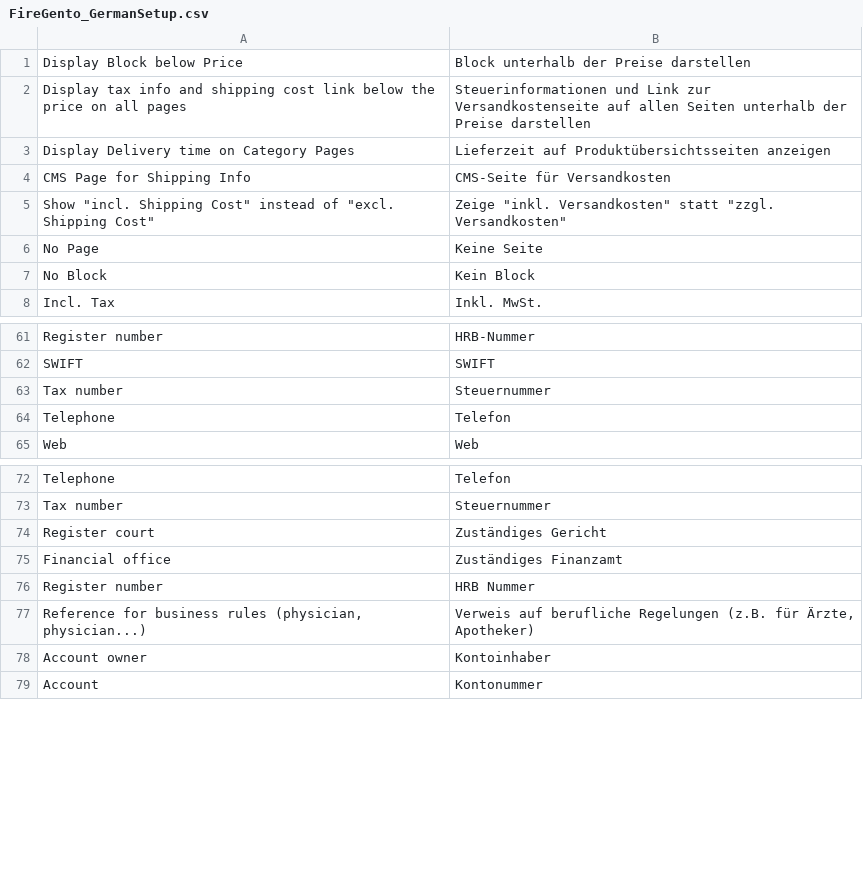
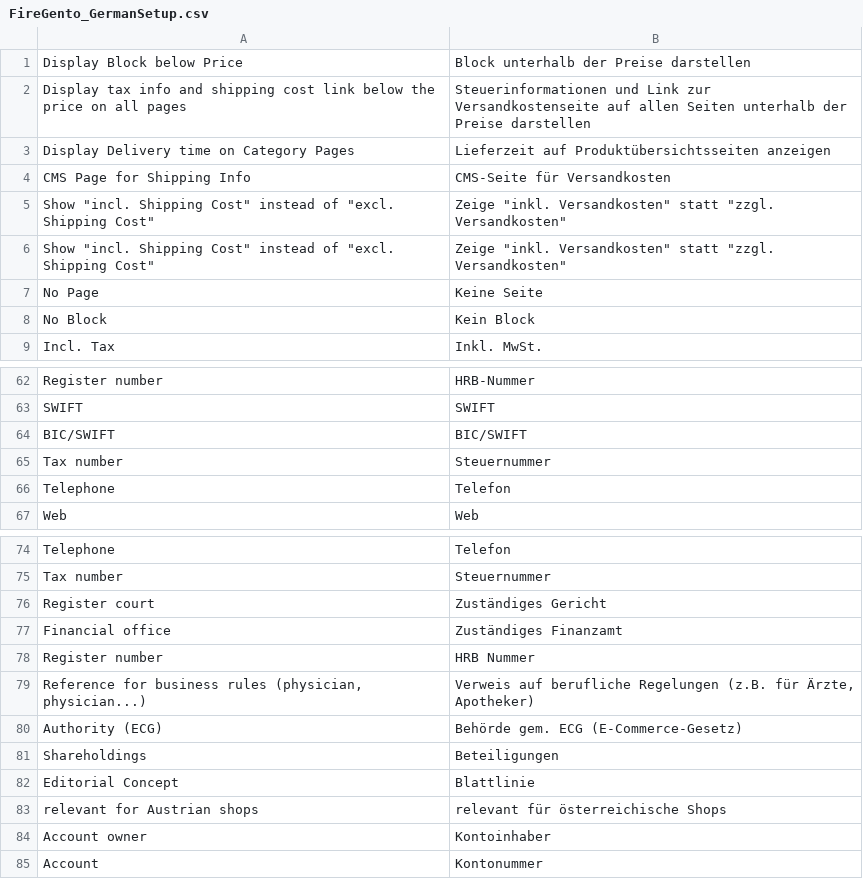
Before and after one commit to firegento/firegento-magesetup, a CSV file: src/app/locale/de_DE/FireGento_GermanSetup.csv, drawn as a sheet; only a part is shown, gaps mark what is left out.

Commit message:
[+TASK] Added additional imprint fields for Austrian shops

```diff
--- a/src/app/locale/de_DE/FireGento_GermanSetup.csv
+++ b/src/app/locale/de_DE/FireGento_GermanSetup.csv
@@ -5,2 +5,3 @@
 "Show ""incl. Shipping Cost"" instead of ""excl. Shipping Cost""","Zeige ""inkl. Versandkosten"" statt ""zzgl. Versandkosten"""
+"Show ""incl. Shipping Cost"" instead of ""excl. Shipping Cost""","Zeige ""inkl. Versandkosten"" statt ""zzgl. Versandkosten"""
 "No Page","Keine Seite"
@@ -62,2 +63,3 @@
 "SWIFT","SWIFT"
+"BIC/SWIFT","BIC/SWIFT"
 "Tax number","Steuernummer"
@@ -77,2 +79,6 @@
 "Reference for business rules (physician, physician...)","Verweis auf berufliche Regelungen (z.B. für Ärzte, Apotheker)"
+"Authority (ECG)","Behörde gem. ECG (E-Commerce-Gesetz)"
+"Shareholdings","Beteiligungen"
+"Editorial Concept","Blattlinie"
+"relevant for Austrian shops","relevant für österreichische Shops"
 "Account owner","Kontoinhaber"
```
Also changed, not shown: 2 other files.
